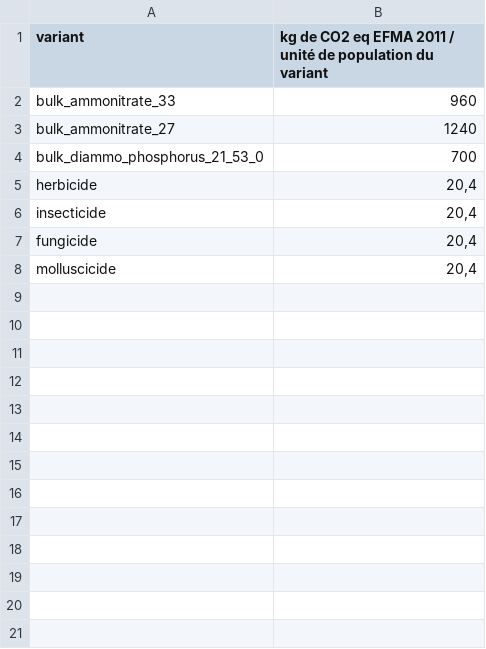
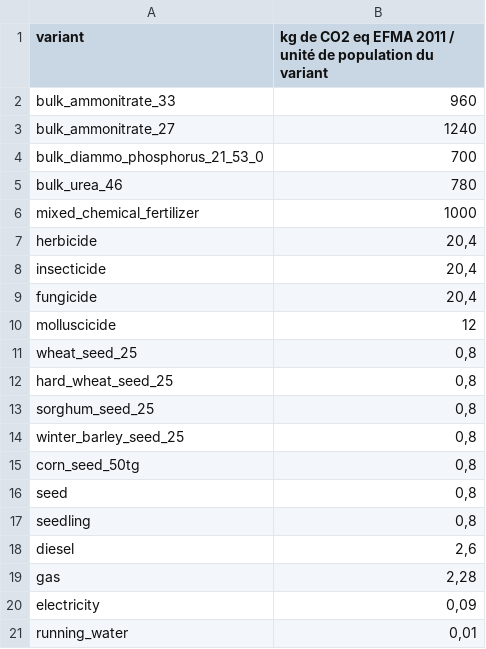
Before and after one commit to ekylibre/ekylibre-seriously, a CSV file: app/guides/seriously/carbon.csv, drawn as a sheet.

Commit message:
Update guides

```diff
--- a/app/guides/seriously/carbon.csv
+++ b/app/guides/seriously/carbon.csv
@@ -4,2 +4,4 @@ bulk_ammonitrate_27,1240
 bulk_diammo_phosphorus_21_53_0,700
+bulk_urea_46,780
+mixed_chemical_fertilizer,1000
 herbicide,"20,4"
@@ -7,2 +9,13 @@ insecticide,"20,4"
 fungicide,"20,4"
-molluscicide,"20,4"
+molluscicide,12
+wheat_seed_25,"0,8"
+hard_wheat_seed_25,"0,8"
+sorghum_seed_25,"0,8"
+winter_barley_seed_25,"0,8"
+corn_seed_50tg,"0,8"
+seed,"0,8"
+seedling,"0,8"
+diesel,"2,6"
+gas,"2,28"
+electricity,"0,09"
+running_water,"0,01"
```
Also changed, not shown: 1 other file.
